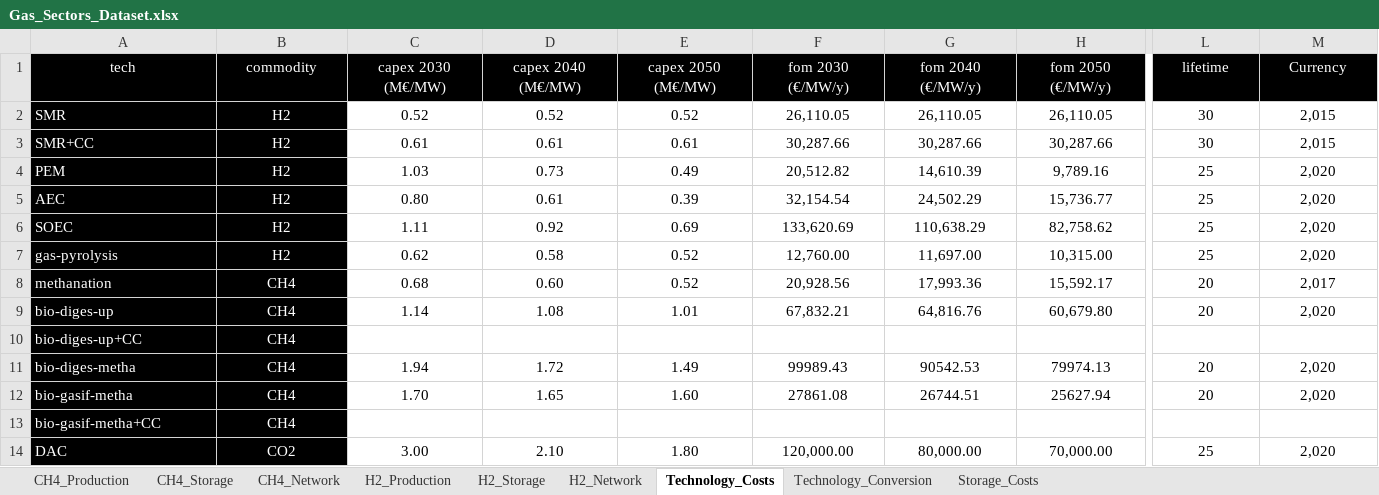
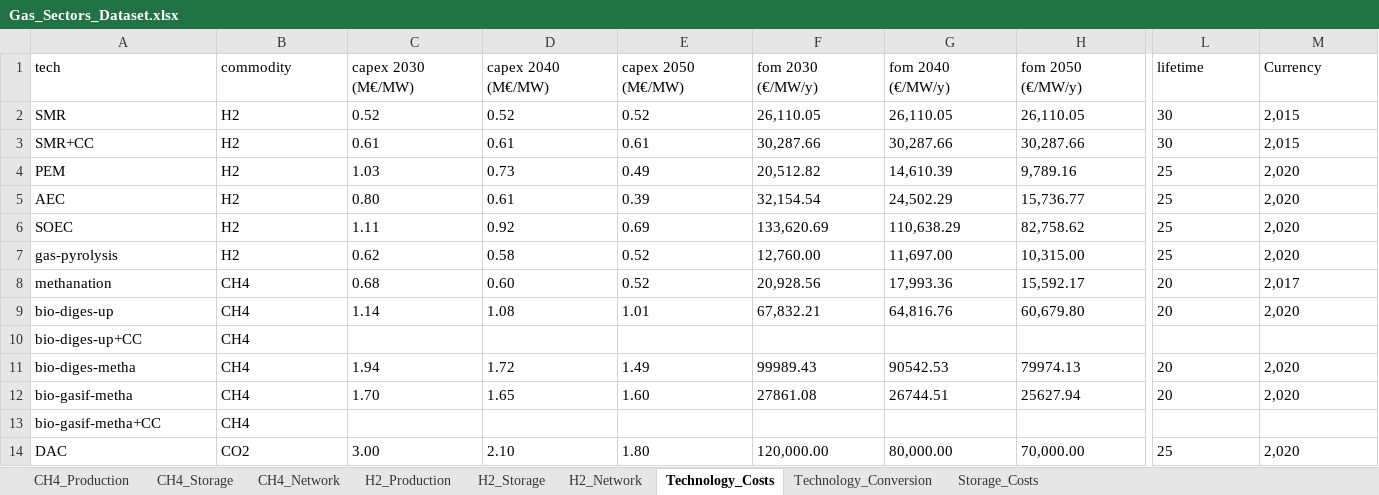
Before and after one commit to ines-tools/data-pipelines, an Excel workbook: europe/_gas/Gas_Sectors_Dataset.xlsx, sheet Technology_Costs, drawn as a sheet; only a part is shown, gaps mark what is left out; values as stored, in another font and other column widths than the file's, no borders; the diff covers the shown part only; the diff names each change by its address in the sheet, - before the commit and + after, or states it on an @@ line.

```diff
--- a/europe/_gas/Gas_Sectors_Dataset.xlsx (sheet Technology_Costs)
+++ b/europe/_gas/Gas_Sectors_Dataset.xlsx (sheet Technology_Costs)
@@ A1:M1 fill: #000000 → none, text colour: #FFFFFF → black, alignment: center → left @@
@@ A2:B14 fill: #000000 → none, text colour: #FFFFFF → black @@
-B2:M3 alignment: center
+B2:M3 alignment: left
-B4:H6 alignment: center
+B4:H6 alignment: left
-L4:M6 alignment: center
+L4:M6 alignment: left
-B7:M7 alignment: center
+B7:M7 alignment: left
-B8:H8 alignment: center
+B8:H8 alignment: left
-L8:M8 alignment: center
+L8:M8 alignment: left
-B9:M9 alignment: center
+B9:M9 alignment: left
-B10 alignment: center
+B10 alignment: left
-B11:M12 alignment: center
+B11:M12 alignment: left
-B13 alignment: center
+B13 alignment: left
-B14:H14 alignment: center
+B14:H14 alignment: left
-L14:M14 alignment: center
+L14:M14 alignment: left
```
Also changed, not shown: cell formats elsewhere in this sheet, sheet H2_Network, sheet H2_Storage, sheet CH4_Production, sheet Technology_Conversion, sheet CH4_Storage, sheet Storage_Costs, 1 more sheet, formulas that keep their value, 9 other files.
